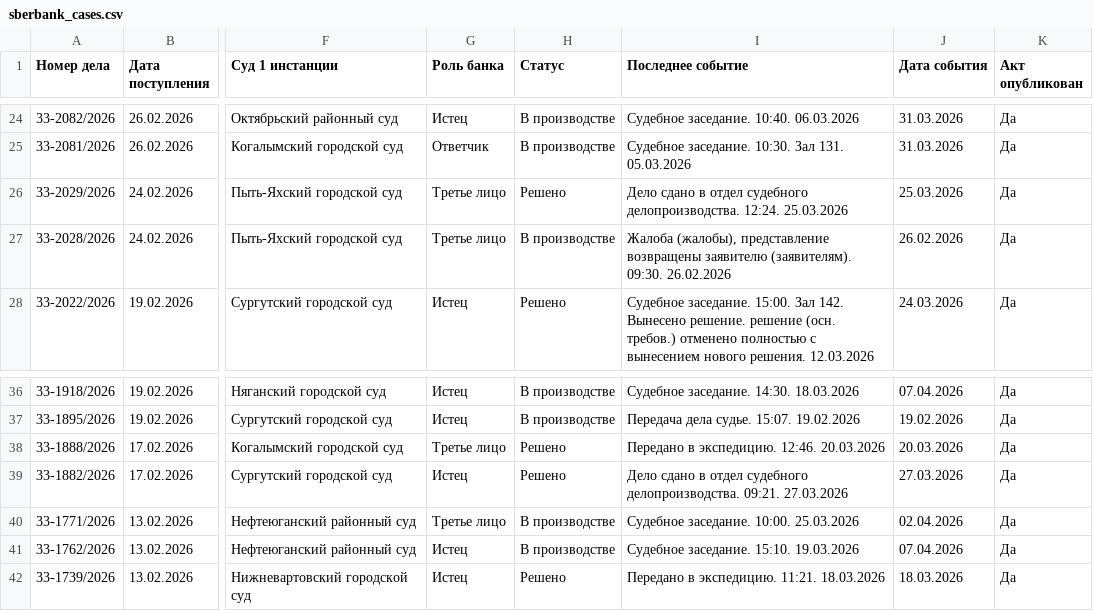
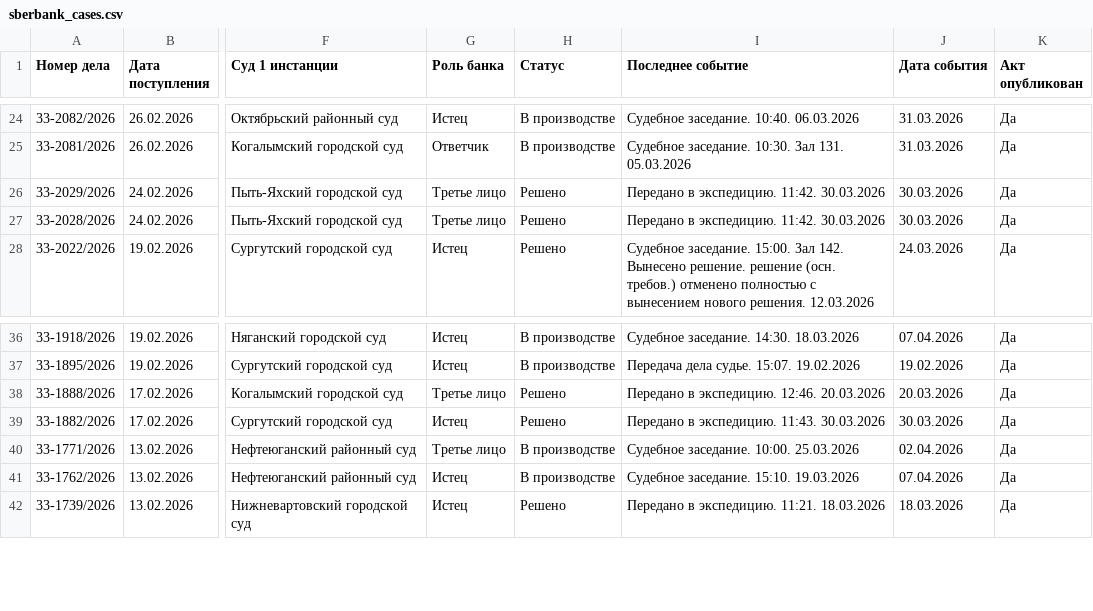
Before and after one commit to SelivanovAS/dashboard, a CSV file: data/sberbank_cases.csv, drawn as a sheet; only a part is shown, gaps mark what is left out; the diff names each change by its address in the sheet, - before the commit and + after, or states it on an @@ line.

Commit message:
🔄 Обновление дел 30.03.2026 08:17

```diff
--- a/data/sberbank_cases.csv
+++ b/data/sberbank_cases.csv
-I26 (Последнее событие): Дело сдано в отдел судебного делопроизводства. 12:24. 25.03.2026
+I26 (Последнее событие): Передано в экспедицию. 11:42. 30.03.2026
-J26 (Дата события): 25.03.2026
+J26 (Дата события): 30.03.2026
-H27 (Статус): В производстве
+H27 (Статус): Решено
-I27 (Последнее событие): Жалоба (жалобы), представление возвращены заявителю (заявителям). 09:30. 26.02.2026
+I27 (Последнее событие): Передано в экспедицию. 11:42. 30.03.2026
-J27 (Дата события): 26.02.2026
+J27 (Дата события): 30.03.2026
-I39 (Последнее событие): Дело сдано в отдел судебного делопроизводства. 09:21. 27.03.2026
+I39 (Последнее событие): Передано в экспедицию. 11:43. 30.03.2026
-J39 (Дата события): 27.03.2026
+J39 (Дата события): 30.03.2026
```
